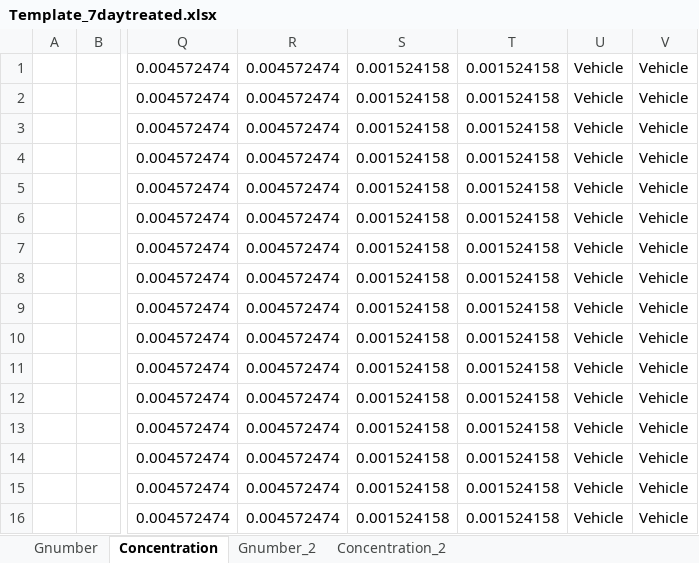
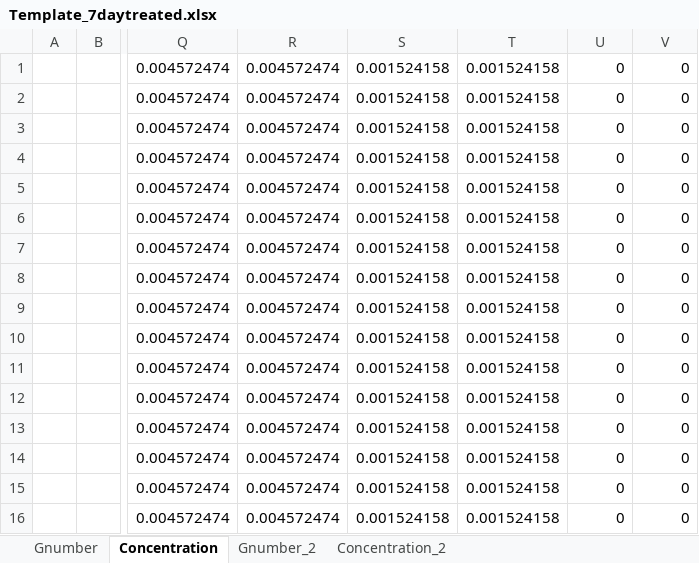
Before and after one commit to gdrplatform/gDRimport, an Excel workbook: inst/extdata/data1/Template_7daytreated.xlsx, sheet Concentration, drawn as a sheet; only a part is shown, gaps mark what is left out; values as stored, in another font and other column widths than the file's, no borders; charts and pictures not drawn; the diff names each change by its address in the sheet, - before the commit and + after, or states it on an @@ line.

Commit message:
data: update template file - switch from Vehicle to vehicle

```diff
--- a/inst/extdata/data1/Template_7daytreated.xlsx (sheet Concentration)
+++ b/inst/extdata/data1/Template_7daytreated.xlsx (sheet Concentration)
-U1:U16: Vehicle
+U1:U16: 0
-V1:V16: Vehicle
+V1:V16: 0
```
Also changed, not shown: sheet Gnumber_2, sheet Gnumber, charts or pictures.
